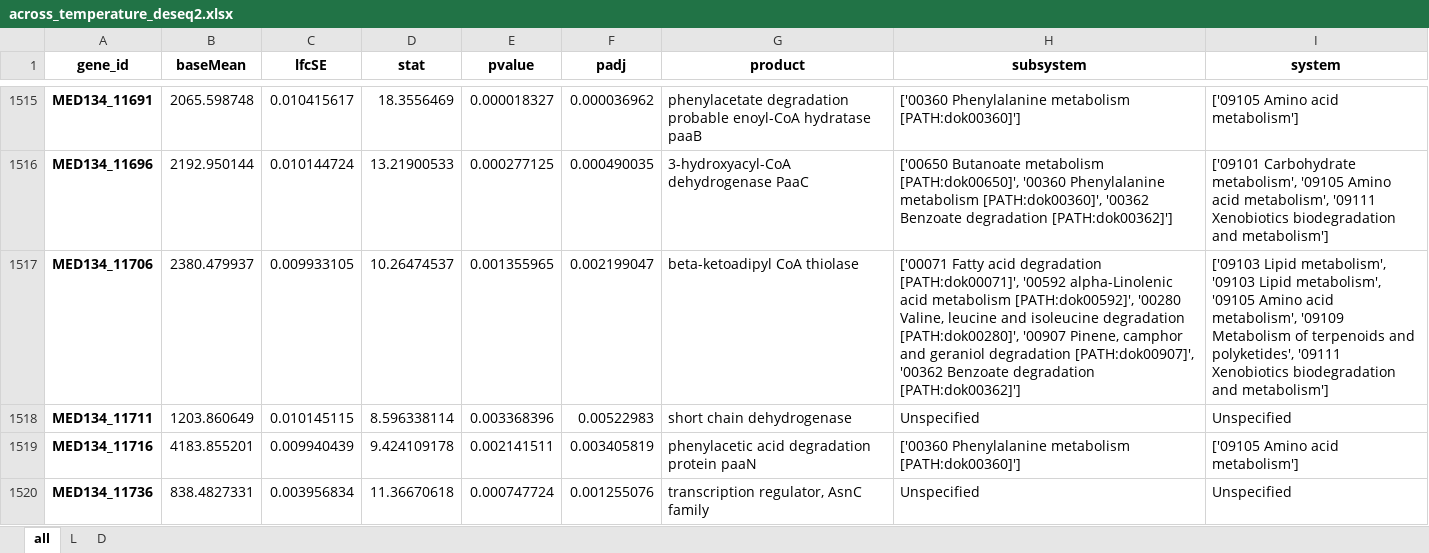
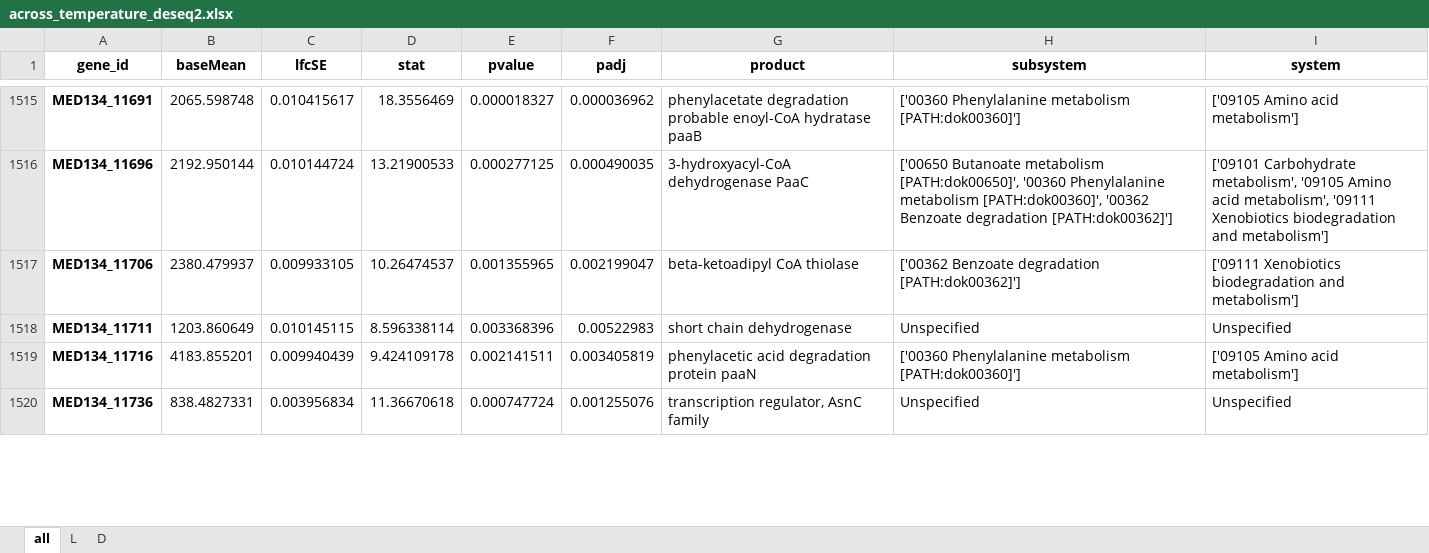
Before and after one commit to Robaina/Dokdonia, an Excel workbook: results/deseq_results/across_temperature_deseq2.xlsx, sheet all, drawn as a sheet; only a part is shown, gaps mark what is left out; values as stored, in another font and other column widths than the file's, no borders; the diff covers the shown part only; the diff names each change by its address in the sheet, - before the commit and + after, or states it on an @@ line.

```diff
--- a/results/deseq_results/across_temperature_deseq2.xlsx (sheet all)
+++ b/results/deseq_results/across_temperature_deseq2.xlsx (sheet all)
-H1517 (subsystem): ['00071 Fatty acid degradation [PATH:dok00071]', '00592 alpha-Linolenic acid metabolism [PATH:dok00592]', '00280 Valine, leucine and isoleucine degradation [PATH:dok00280]', '00907 Pinene, camphor and geraniol degradation [PATH:dok00907]', '00362 Benzoate degradation…
+H1517 (subsystem): ['00362 Benzoate degradation…
-I1517 (system): ['09103 Lipid metabolism', '09103 Lipid metabolism', '09105 Amino acid metabolism', '09109 Metabolism of terpenoids and polyketides', '09111 Xenobiotics biodegradation…
+I1517 (system): ['09111 Xenobiotics biodegradation…
```
Also changed, not shown: 24 edited cells elsewhere in this sheet, sheet L, sheet D, results/deseq_results/light_dark_deseq2.xlsx, 21 other files.
